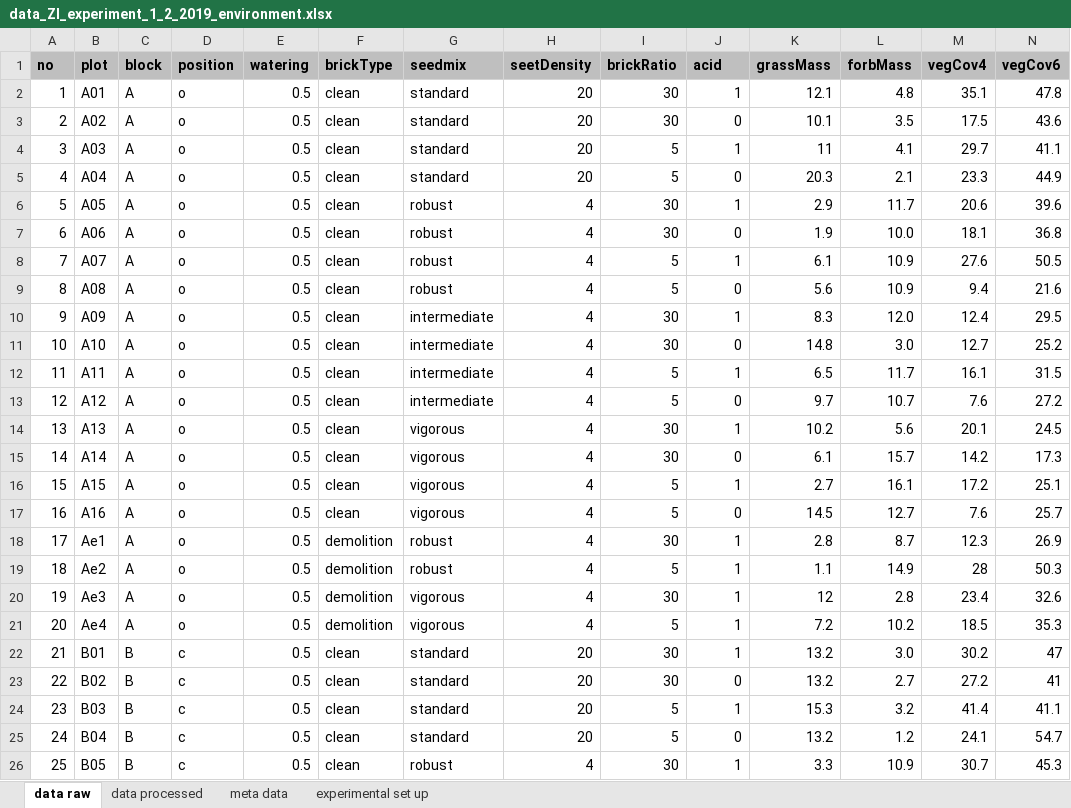
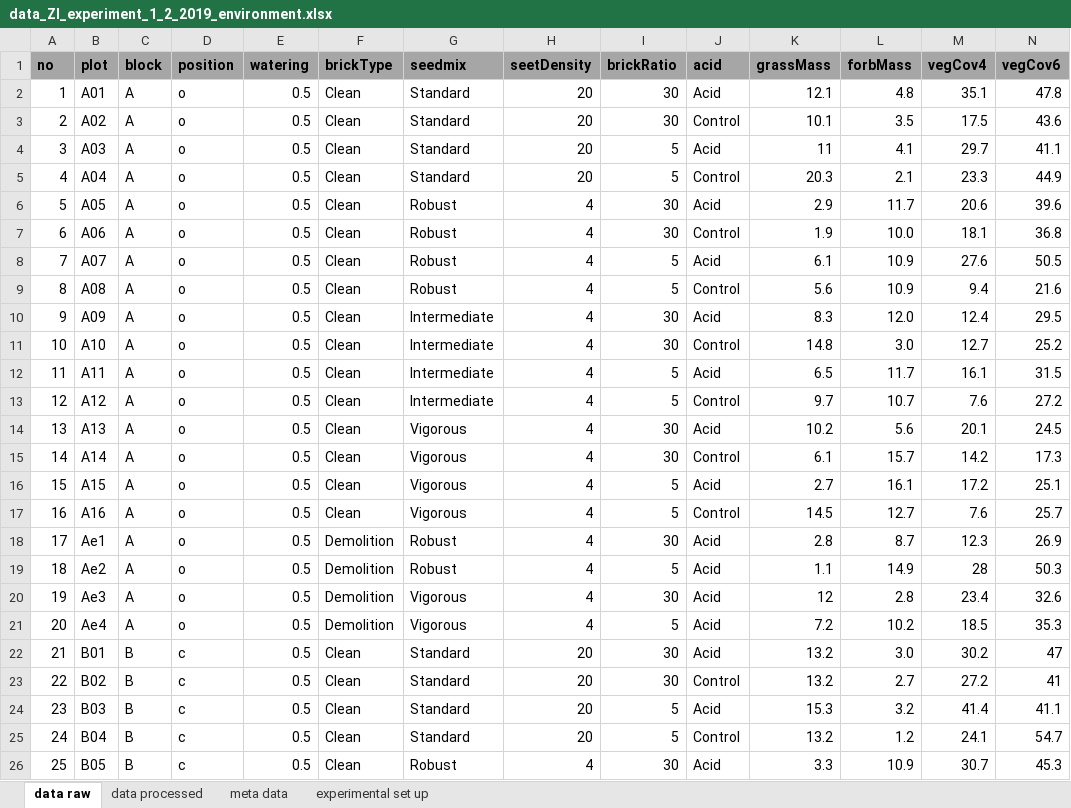
Before and after one commit to markus1bauer/2022_waste_bricks_seedmixtures, an Excel workbook: data/raw/data_ZI_experiment_1_2_2019_environment.xlsx, sheet data raw, drawn as a sheet; only a part is shown; values as stored, in another font and other column widths than the file's, no borders; the diff covers the shown part only; the diff names each change by its address in the sheet, - before the commit and + after, or states it on an @@ line.

Commit message:
Prepare R files and data

```diff
--- a/data/raw/data_ZI_experiment_1_2_2019_environment.xlsx (sheet data raw)
+++ b/data/raw/data_ZI_experiment_1_2_2019_environment.xlsx (sheet data raw)
-A1:N1 fill: #BFBFBF
+A1:N1 fill: #A6A6A6
-F2:F17 (brickType): clean
+F2:F17 (brickType): Clean
-G2:G5 (seedmix): standard
+G2:G5 (seedmix): Standard
-J2 (acid): 1
+J2 (acid): Acid
-J3 (acid): 0
+J3 (acid): Control
-J4 (acid): 1
+J4 (acid): Acid
-J5 (acid): 0
+J5 (acid): Control
-G6:G9 (seedmix): robust
+G6:G9 (seedmix): Robust
-J6 (acid): 1
+J6 (acid): Acid
-J7 (acid): 0
+J7 (acid): Control
-J8 (acid): 1
+J8 (acid): Acid
-J9 (acid): 0
+J9 (acid): Control
-G10:G13 (seedmix): intermediate
+G10:G13 (seedmix): Intermediate
-J10 (acid): 1
+J10 (acid): Acid
-J11 (acid): 0
+J11 (acid): Control
-J12 (acid): 1
+J12 (acid): Acid
-J13 (acid): 0
+J13 (acid): Control
-G14:G17 (seedmix): vigorous
+G14:G17 (seedmix): Vigorous
-J14 (acid): 1
+J14 (acid): Acid
-J15 (acid): 0
+J15 (acid): Control
-J16 (acid): 1
+J16 (acid): Acid
-J17 (acid): 0
+J17 (acid): Control
-F18:F21 (brickType): demolition
+F18:F21 (brickType): Demolition
-G18:G19 (seedmix): robust
+G18:G19 (seedmix): Robust
-J18:J22 (acid): 1
+J18:J22 (acid): Acid
-G20:G21 (seedmix): vigorous
+G20:G21 (seedmix): Vigorous
-F22:F26 (brickType): clean
+F22:F26 (brickType): Clean
-G22:G25 (seedmix): standard
+G22:G25 (seedmix): Standard
-J23 (acid): 0
+J23 (acid): Control
-J24 (acid): 1
+J24 (acid): Acid
-J25 (acid): 0
+J25 (acid): Control
-G26 (seedmix): robust
+G26 (seedmix): Robust
-J26 (acid): 1
+J26 (acid): Acid
```
Also changed, not shown: 405 edited cells and cell formats elsewhere in this sheet, sheet data processed, 7 other files.
